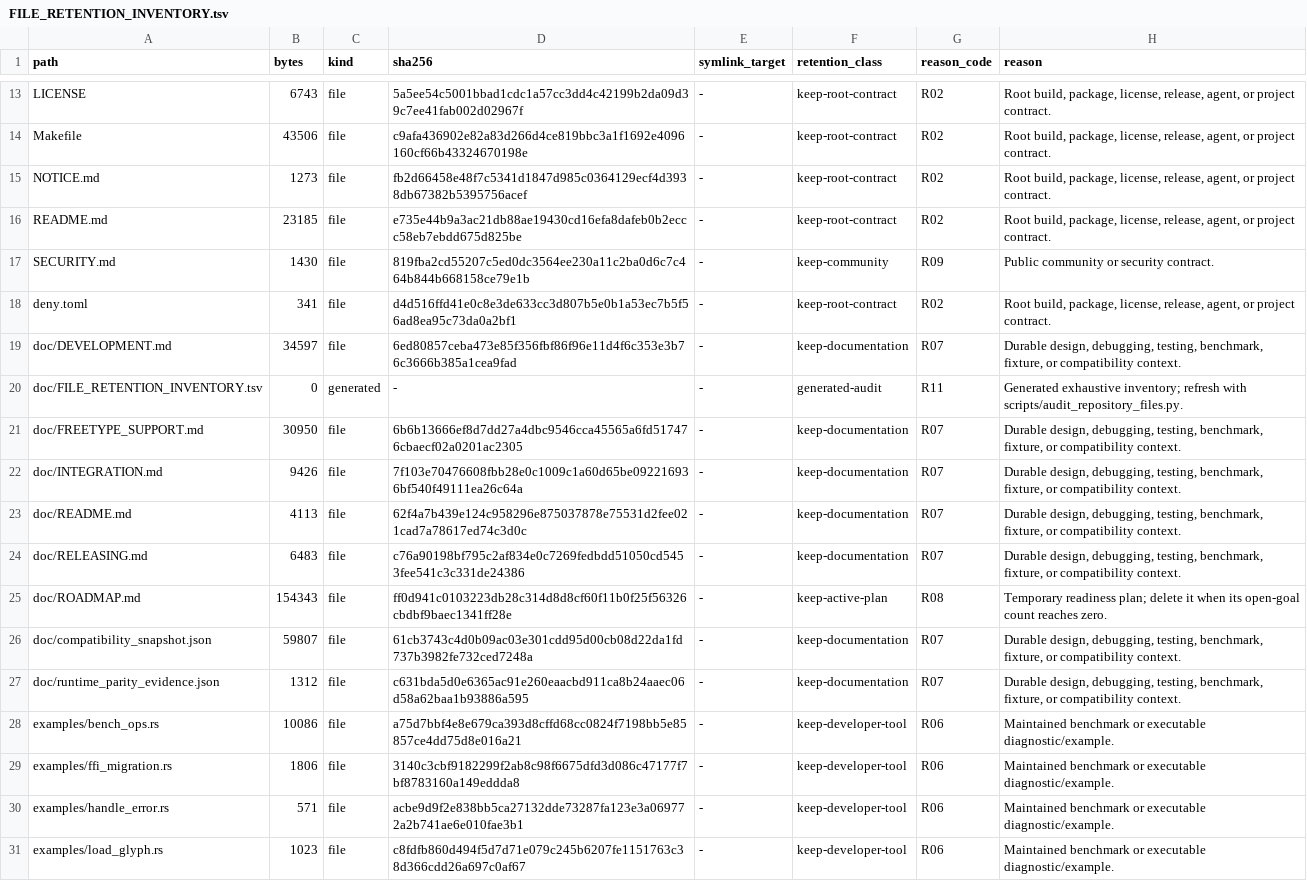
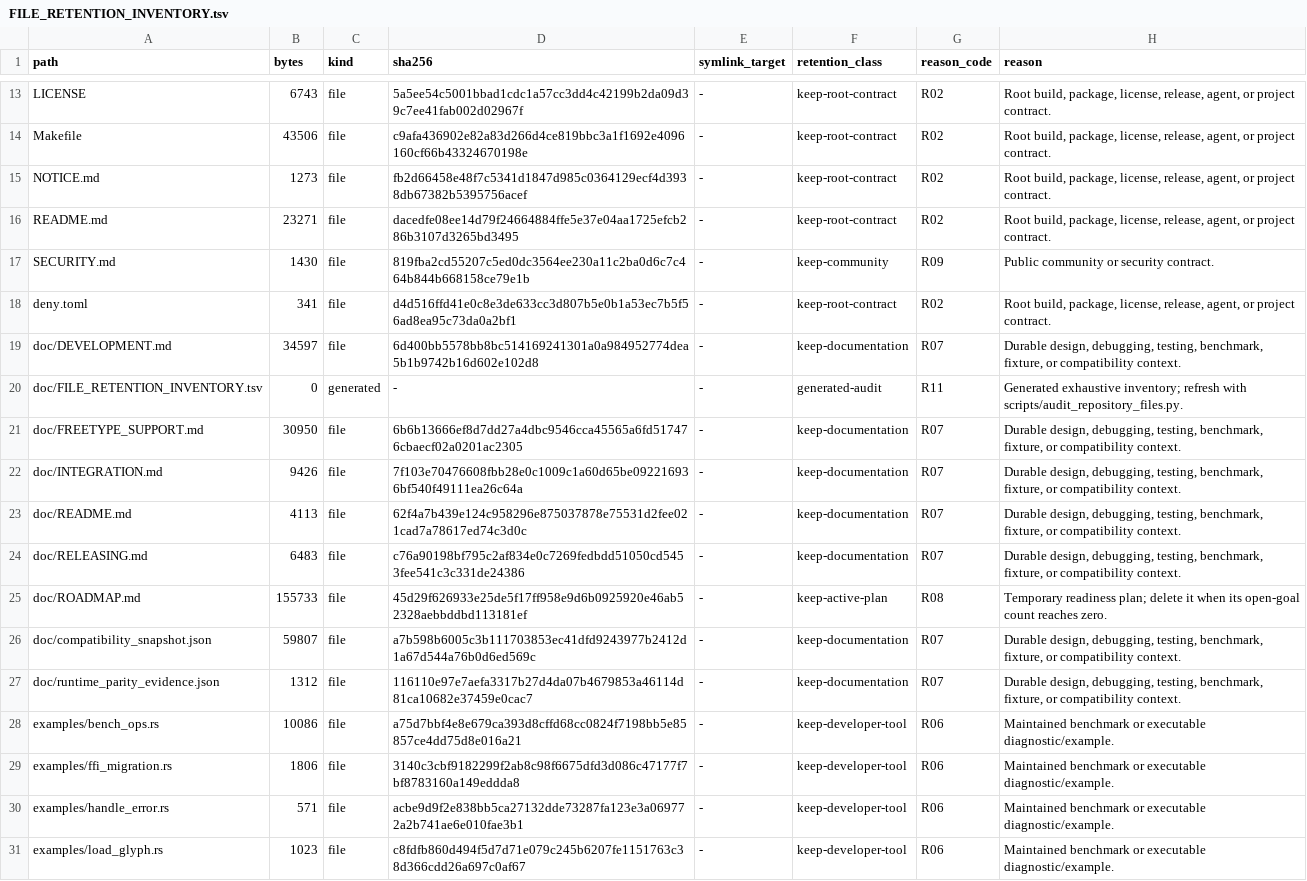
Before and after one commit to appunni-m/fontdone, a TSV file: doc/FILE_RETENTION_INVENTORY.tsv, drawn as a sheet; only a part is shown, gaps mark what is left out.

```diff
--- a/doc/FILE_RETENTION_INVENTORY.tsv
+++ b/doc/FILE_RETENTION_INVENTORY.tsv
@@ -15,6 +15,6 @@ Makefile	43506	file	c9afa436902e82a83d266d4ce819bbc3a1f1692e4096160cf66b43324670
 NOTICE.md	1273	file	fb2d66458e48f7c5341d1847d985c0364129ecf4d3938db67382b5395756acef	-	keep-root-contract	R02	Root build, package, license, release, agent, or project contract.
-README.md	23185	file	e735e44b9a3ac21db88ae19430cd16efa8dafeb0b2eccc58eb7ebdd675d825be	-	keep-root-contract	R02	Root build, package, license, release, agent, or project contract.
+README.md	23271	file	dacedfe08ee14d79f24664884ffe5e37e04aa1725efcb286b3107d3265bd3495	-	keep-root-contract	R02	Root build, package, license, release, agent, or project contract.
 SECURITY.md	1430	file	819fba2cd55207c5ed0dc3564ee230a11c2ba0d6c7c464b844b668158ce79e1b	-	keep-community	R09	Public community or security contract.
 deny.toml	341	file	d4d516ffd41e0c8e3de633cc3d807b5e0b1a53ec7b5f56ad8ea95c73da0a2bf1	-	keep-root-contract	R02	Root build, package, license, release, agent, or project contract.
-doc/DEVELOPMENT.md	34597	file	6ed80857ceba473e85f356fbf86f96e11d4f6c353e3b76c3666b385a1cea9fad	-	keep-documentation	R07	Durable design, debugging, testing, benchmark, fixture, or compatibility context.
+doc/DEVELOPMENT.md	34597	file	6d400bb5578bb8bc514169241301a0a984952774dea5b1b9742b16d602e102d8	-	keep-documentation	R07	Durable design, debugging, testing, benchmark, fixture, or compatibility context.
 doc/FILE_RETENTION_INVENTORY.tsv	0	generated	-	-	generated-audit	R11	Generated exhaustive inventory; refresh with scripts/audit_repository_files.py.
@@ -24,5 +24,5 @@ doc/README.md	4113	file	62f4a7b439e124c958296e875037878e75531d2fee021cad7a78617e
 doc/RELEASING.md	6483	file	c76a90198bf795c2af834e0c7269fedbdd51050cd5453fee541c3c331de24386	-	keep-documentation	R07	Durable design, debugging, testing, benchmark, fixture, or compatibility context.
-doc/ROADMAP.md	154343	file	ff0d941c0103223db28c314d8d8cf60f11b0f25f56326cbdbf9baec1341ff28e	-	keep-active-plan	R08	Temporary readiness plan; delete it when its open-goal count reaches zero.
-doc/compatibility_snapshot.json	59807	file	61cb3743c4d0b09ac03e301cdd95d00cb08d22da1fd737b3982fe732ced7248a	-	keep-documentation	R07	Durable design, debugging, testing, benchmark, fixture, or compatibility context.
-doc/runtime_parity_evidence.json	1312	file	c631bda5d0e6365ac91e260eaacbd911ca8b24aaec06d58a62baa1b93886a595	-	keep-documentation	R07	Durable design, debugging, testing, benchmark, fixture, or compatibility context.
+doc/ROADMAP.md	155733	file	45d29f626933e25de5f17ff958e9d6b0925920e46ab52328aebbddbd113181ef	-	keep-active-plan	R08	Temporary readiness plan; delete it when its open-goal count reaches zero.
+doc/compatibility_snapshot.json	59807	file	a7b598b6005c3b111703853ec41dfd9243977b2412d1a67d544a76b0d6ed569c	-	keep-documentation	R07	Durable design, debugging, testing, benchmark, fixture, or compatibility context.
+doc/runtime_parity_evidence.json	1312	file	116110e97e7aefa3317b27d4da07b4679853a46114d81ca10682e37459e0cac7	-	keep-documentation	R07	Durable design, debugging, testing, benchmark, fixture, or compatibility context.
 examples/bench_ops.rs	10086	file	a75d7bbf4e8e679ca393d8cffd68cc0824f7198bb5e85857ce4dd75d8e016a21	-	keep-developer-tool	R06	Maintained benchmark or executable diagnostic/example.
```
Also changed, not shown: 5 other files.
